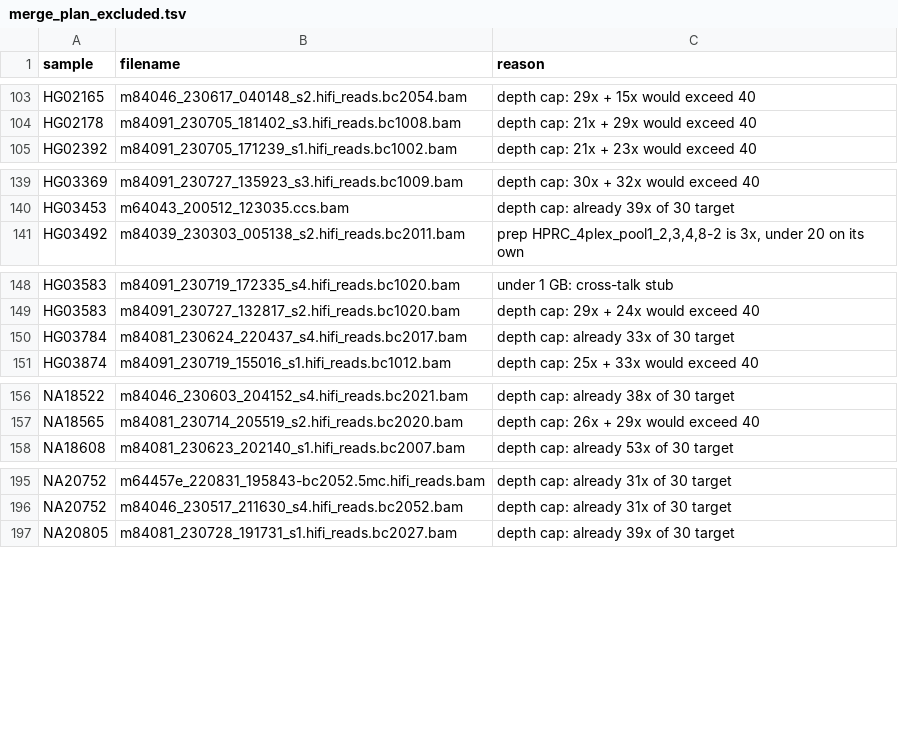
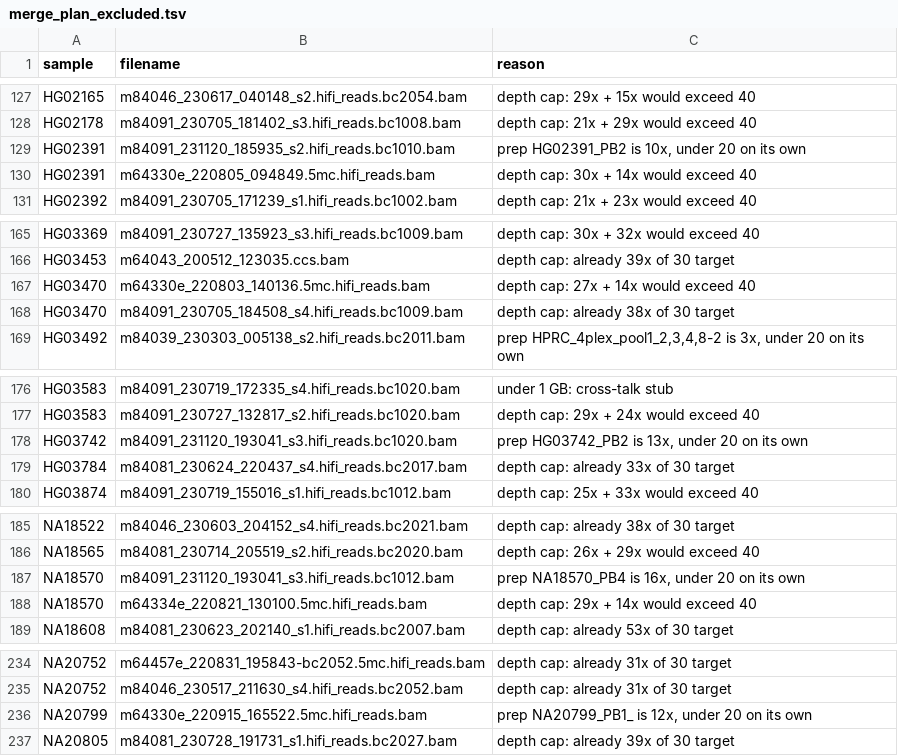
Before and after one commit to JeffreySheh/hla-resolve-validation, a TSV file: data/merge_plan_excluded.tsv, drawn as a sheet; only a part is shown, gaps mark what is left out; the diff covers the shown part only; the diff names each change by its address in the sheet, - before the commit and + after, or states it on an @@ line.

```diff
--- a/data/merge_plan_excluded.tsv
+++ b/data/merge_plan_excluded.tsv
+row 129: HG02391 | m84091_231120_185935_s2.hifi_reads.bc1010.bam | prep HG02391_PB2 is 10x, under 20 on its own
+row 130: HG02391 | m64330e_220805_094849.5mc.hifi_reads.bam | depth cap: 30x + 14x would exceed 40
+row 167: HG03470 | m64330e_220803_140136.5mc.hifi_reads.bam | depth cap: 27x + 14x would exceed 40
+row 168: HG03470 | m84091_230705_184508_s4.hifi_reads.bc1009.bam | depth cap: already 38x of 30 target
+row 178: HG03742 | m84091_231120_193041_s3.hifi_reads.bc1020.bam | prep HG03742_PB2 is 13x, under 20 on its own
+row 187: NA18570 | m84091_231120_193041_s3.hifi_reads.bc1012.bam | prep NA18570_PB4 is 16x, under 20 on its own
+row 188: NA18570 | m64334e_220821_130100.5mc.hifi_reads.bam | depth cap: 29x + 14x would exceed 40
+row 236: NA20799 | m64330e_220915_165522.5mc.hifi_reads.bam | prep NA20799_PB1_ is 12x, under 20 on its own
```
Also changed, not shown: 32 added rows elsewhere in this file, data/library_by_file.tsv, data/merge_plan.tsv.
